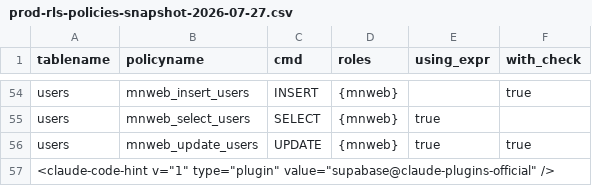
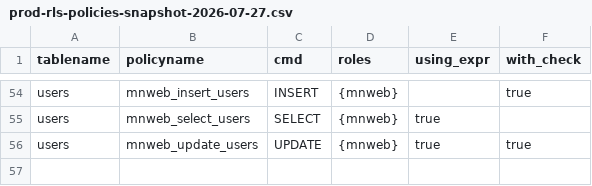
Before and after one commit to xdjs/MusicNerdNG, a CSV file: docs/db-backups/prod-rls-policies-snapshot-2026-07-27.csv, drawn as a sheet; only a part is shown, gaps mark what is left out; the diff names each change by its address in the sheet, - before the commit and + after, or states it on an @@ line.

```diff
--- a/docs/db-backups/prod-rls-policies-snapshot-2026-07-27.csv
+++ b/docs/db-backups/prod-rls-policies-snapshot-2026-07-27.csv
-row 57: <claude-code-hint v="1" type="plugin" value="supabase@claude-plugins-official" />
```
Also changed, not shown: 3 other files.
